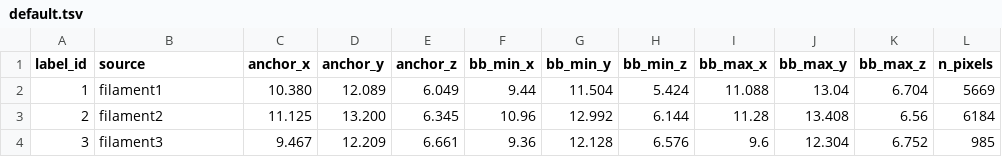
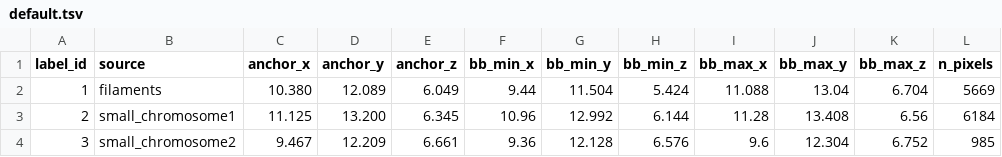
Before and after one commit to mobie/environmental-dinoflagellate-vCLEM, a TSV file: data/photosynthetic_dinoflagellate/tables/Filaments_nucleolus/default.tsv, drawn as a sheet; only a part is shown; the diff names each change by its address in the sheet, - before the commit and + after, or states it on an @@ line.

Commit message:
rename views and sources

```diff
--- a/data/photosynthetic_dinoflagellate/tables/Filaments_nucleolus/default.tsv
+++ b/data/photosynthetic_dinoflagellate/tables/Filaments_nucleolus/default.tsv
-B2 (source): filament1
+B2 (source): filaments
-B3 (source): filament2
+B3 (source): small_chromosome1
-B4 (source): filament3
+B4 (source): small_chromosome2
```
Also changed, not shown: data/photosynthetic_dinoflagellate/tables/Theca/default.tsv, 7 other files.
